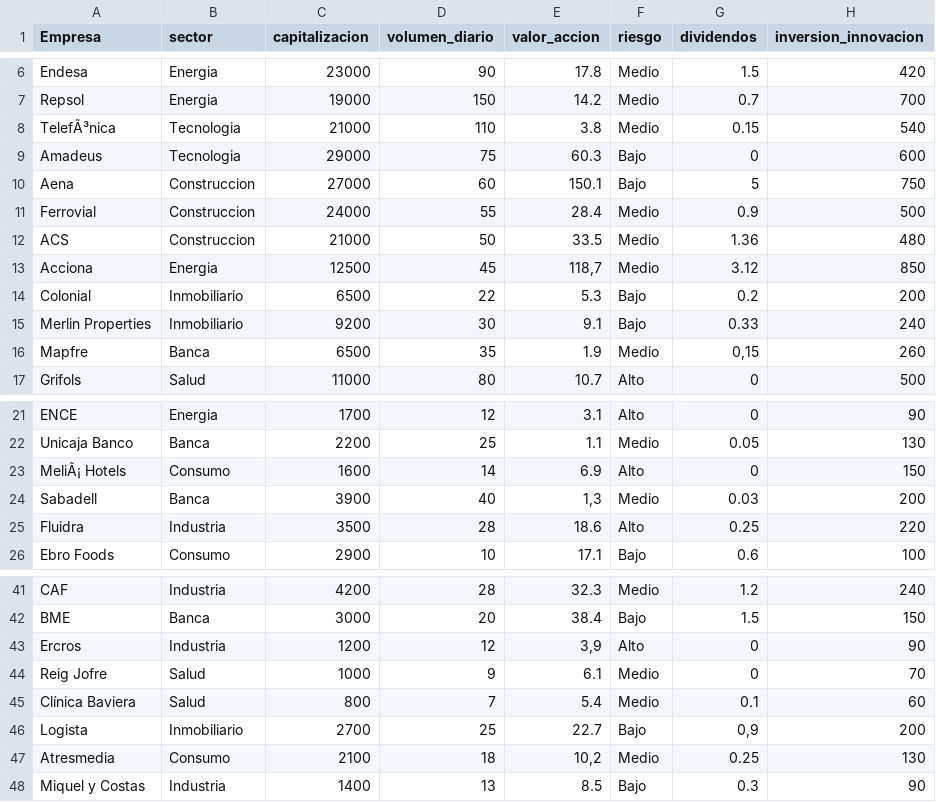
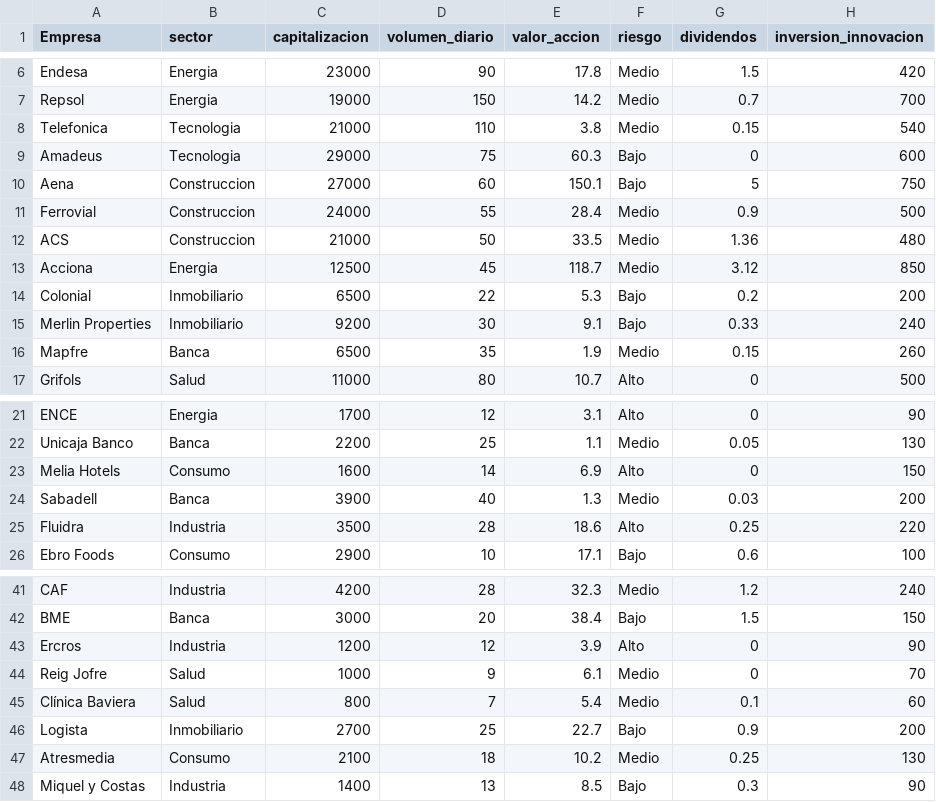
Before and after one commit to nusepoo6/examenmineriadedatos2025, a CSV file: empresas_bolsa_espana.csv, drawn as a sheet; only a part is shown, gaps mark what is left out.

Commit message:
Fix CSV header and add missing entries

```diff
--- a/empresas_bolsa_espana.csv
+++ b/empresas_bolsa_espana.csv
@@ -7,3 +7,3 @@ Endesa;Energia;23000;90;17.8;Medio;1.5;420
 Repsol;Energia;19000;150;14.2;Medio;0.7;700
-TelefÃ³nica;Tecnologia;21000;110;3.8;Medio;0.15;540
+Telefonica;Tecnologia;21000;110;3.8;Medio;0.15;540
 Amadeus;Tecnologia;29000;75;60.3;Bajo;0;600
@@ -12,6 +12,6 @@ Ferrovial;Construccion;24000;55;28.4;Medio;0.9;500
 ACS;Construccion;21000;50;33.5;Medio;1.36;480
-Acciona;Energia;12500;45;118,7;Medio;3.12;850
+Acciona;Energia;12500;45;118.7;Medio;3.12;850
 Colonial;Inmobiliario;6500;22;5.3;Bajo;0.2;200
 Merlin Properties;Inmobiliario;9200;30;9.1;Bajo;0.33;240
-Mapfre;Banca;6500;35;1.9;Medio;0,15;260
+Mapfre;Banca;6500;35;1.9;Medio;0.15;260
 Grifols;Salud;11000;80;10.7;Alto;0;500
@@ -22,4 +22,4 @@ ENCE;Energia;1700;12;3.1;Alto;0;90
 Unicaja Banco;Banca;2200;25;1.1;Medio;0.05;130
-MeliÃ¡ Hotels;Consumo;1600;14;6.9;Alto;0;150
-Sabadell;Banca;3900;40;1,3;Medio;0.03;200
+Melia Hotels;Consumo;1600;14;6.9;Alto;0;150
+Sabadell;Banca;3900;40;1.3;Medio;0.03;200
 Fluidra;Industria;3500;28;18.6;Alto;0.25;220
@@ -42,7 +42,7 @@ CAF;Industria;4200;28;32.3;Medio;1.2;240
 BME;Banca;3000;20;38.4;Bajo;1.5;150
-Ercros;Industria;1200;12;3,9;Alto;0;90
+Ercros;Industria;1200;12;3.9;Alto;0;90
 Reig Jofre;Salud;1000;9;6.1;Medio;0;70
 Clínica Baviera;Salud;800;7;5.4;Medio;0.1;60
-Logista;Inmobiliario;2700;25;22.7;Bajo;0,9;200
-Atresmedia;Consumo;2100;18;10,2;Medio;0.25;130
+Logista;Inmobiliario;2700;25;22.7;Bajo;0.9;200
+Atresmedia;Consumo;2100;18;10.2;Medio;0.25;130
 Miquel y Costas;Industria;1400;13;8.5;Bajo;0.3;90
```
